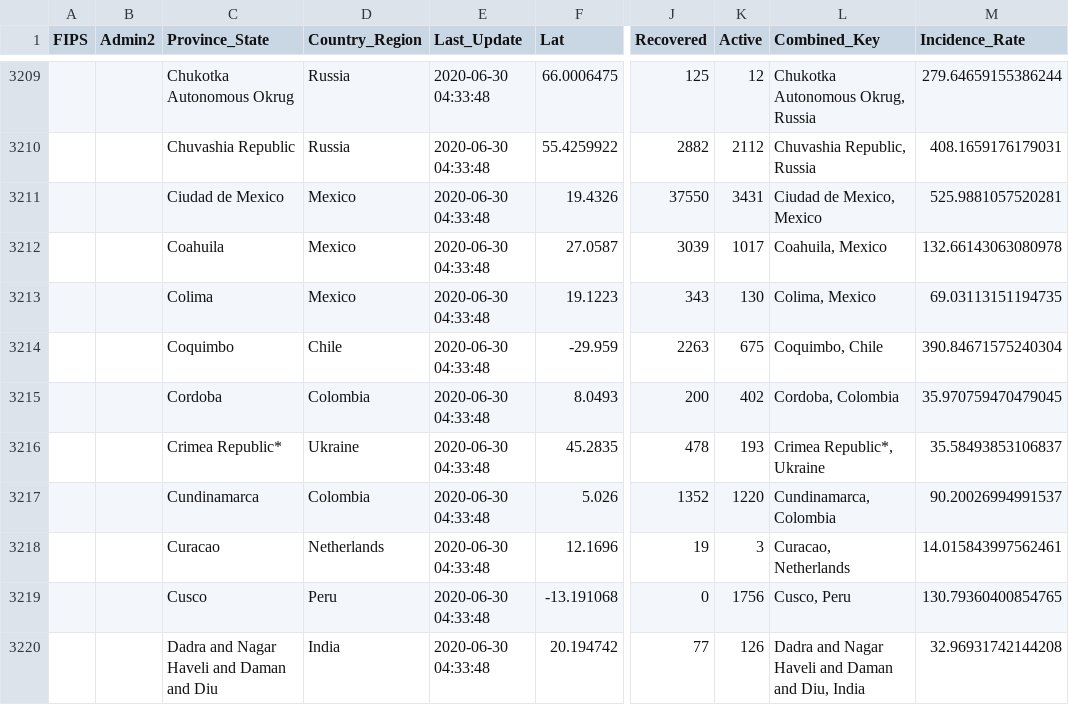
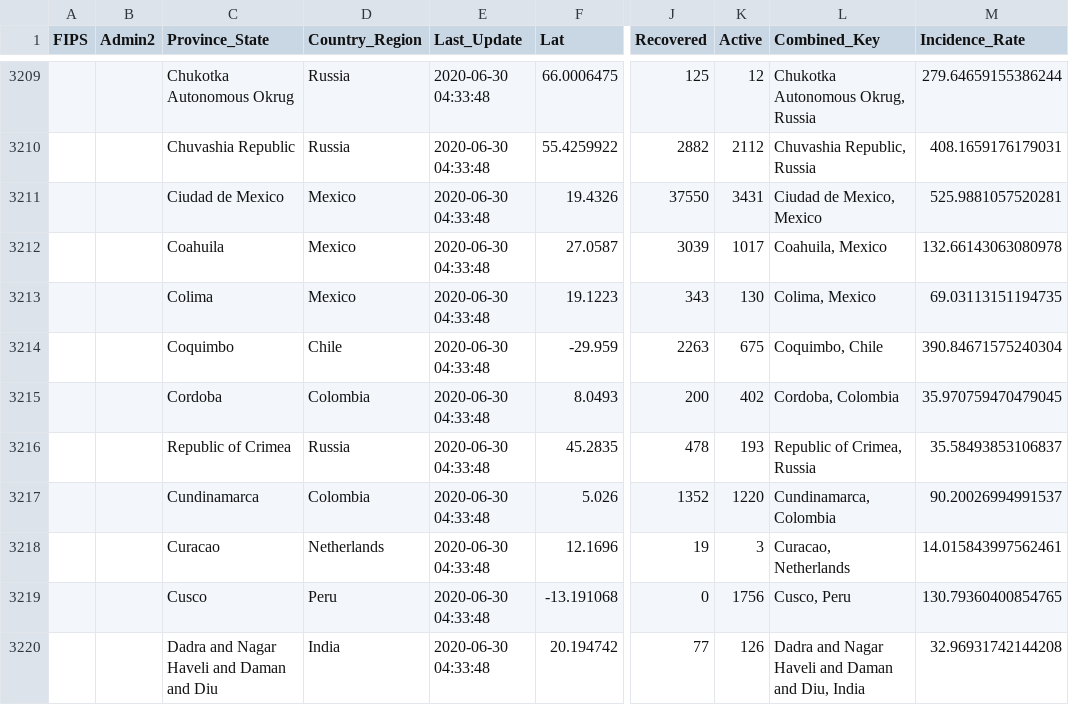
Before and after one commit to ekatef/COVID-19_plus_Russia, a CSV file: csse_covid_19_data/csse_covid_19_daily_reports/06-29-2020.csv, drawn as a sheet; only a part is shown, gaps mark what is left out; the diff names each change by its address in the sheet, - before the commit and + after, or states it on an @@ line.

Commit message:
Update daily data

```diff
--- a/csse_covid_19_data/csse_covid_19_daily_reports/06-29-2020.csv
+++ b/csse_covid_19_data/csse_covid_19_daily_reports/06-29-2020.csv
-C3216 (Province_State): Crimea Republic*
+C3216 (Province_State): Republic of Crimea
-D3216 (Country_Region): Ukraine
+D3216 (Country_Region): Russia
-L3216 (Combined_Key): Crimea Republic*, Ukraine
+L3216 (Combined_Key): Republic of Crimea, Russia
```
Also changed, not shown: 1 other file.
